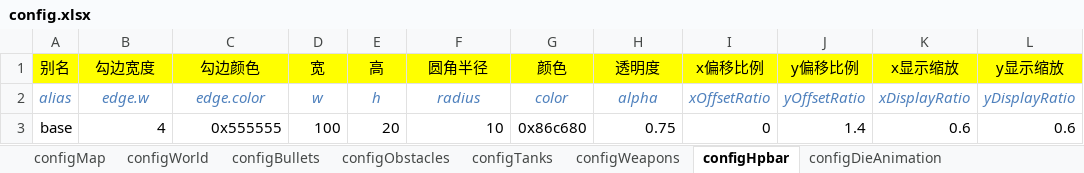
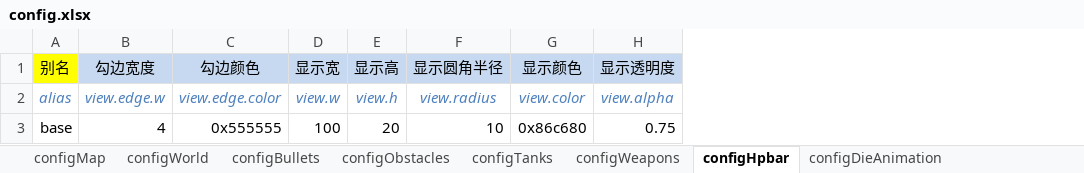
Before and after one commit to gaccob/diep.io-clone, an Excel workbook: cfg/config.xlsx, sheet configHpbar, drawn as a sheet; values as stored, in another font and other column widths than the file's, no borders; the diff names each change by its address in the sheet, - before the commit and + after, or states it on an @@ line.

Commit message:
seperate view and logic

```diff
--- a/cfg/config.xlsx (sheet configHpbar)
+++ b/cfg/config.xlsx (sheet configHpbar)
-column I (x偏移比例), rows 2-3: xOffsetRatio | 0
-column J (y偏移比例), rows 2-3: yOffsetRatio | 1.4
-column K (x显示缩放), rows 2-3: xDisplayRatio | 0.6
-column L (y显示缩放), rows 2-3: yDisplayRatio | 0.6
-B1:H1 fill: #FFFF00
+B1:H1 fill: #C6D9F1
-D1: 宽
+D1: 显示宽
-E1: 高
+E1: 显示高
-F1: 圆角半径
+F1: 显示圆角半径
-G1: 颜色
+G1: 显示颜色
-H1: 透明度
+H1: 显示透明度
-B2 (勾边宽度): edge.w
+B2 (勾边宽度): view.edge.w
-C2 (勾边颜色): edge.color
+C2 (勾边颜色): view.edge.color
-D2 (显示宽): w
+D2 (显示宽): view.w
-E2 (显示高): h
+E2 (显示高): view.h
-F2 (显示圆角半径): radius
+F2 (显示圆角半径): view.radius
-G2 (显示颜色): color
+G2 (显示颜色): view.color
-H2 (显示透明度): alpha
+H2 (显示透明度): view.alpha
```
Also changed, not shown: sheet configObstacles, sheet configTanks, sheet configWeapons, sheet configBullets, 15 other files.
